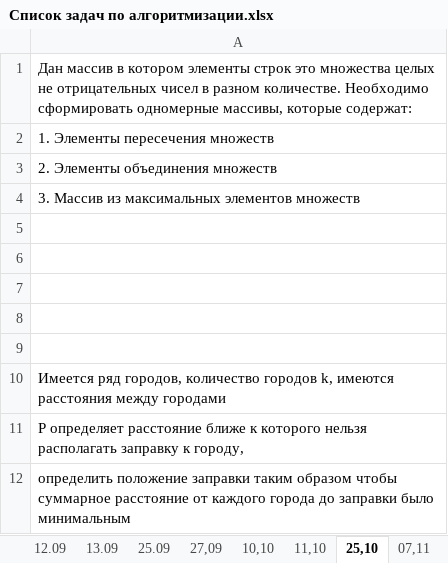
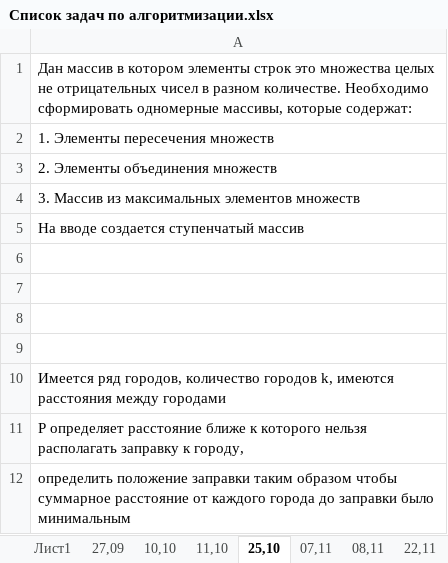
Before and after one commit to somebodnew/OmGTU, an Excel workbook: Список задач по алгоритмизации.xlsx, sheet 25,10, drawn as a sheet; values as stored, in another font and other column widths than the file's, no borders; the diff names each change by its address in the sheet, - before the commit and + after, or states it on an @@ line.

```diff
--- a/Список задач по алгоритмизации.xlsx (sheet 25,10)
+++ b/Список задач по алгоритмизации.xlsx (sheet 25,10)
@@ sheet tab hidden: 12.09 @@
@@ sheet tab hidden: 13.09 @@
@@ sheet tab hidden: 25.09 @@
-A5: (empty)
+A5: На вводе создается ступенчатый массив
```
Also changed, not shown: sheet 22,11, sheet Лист1, sheet 11,10, sheet 06,12.
